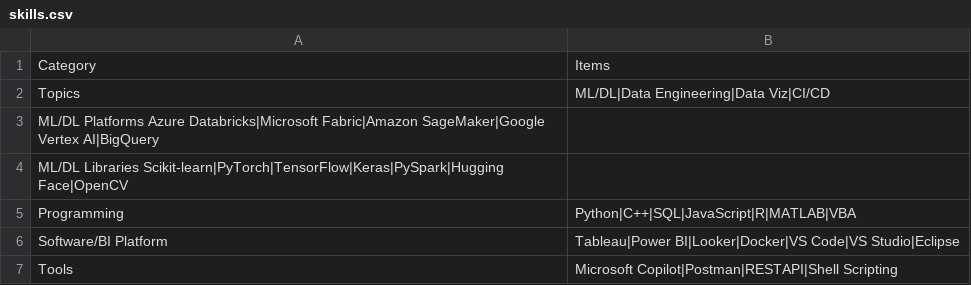
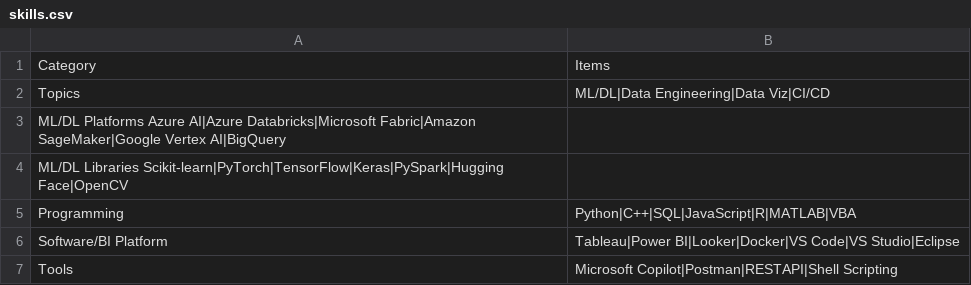
Before and after one commit to issactai0124/issactai0124.github.io, a CSV file: assets/skills.csv, drawn as a sheet.

```diff
--- a/assets/skills.csv
+++ b/assets/skills.csv
@@ -2,3 +2,3 @@ Category	Items
 Topics	ML/DL|Data Engineering|Data Viz|CI/CD
-ML/DL Platforms Azure Databricks|Microsoft Fabric|Amazon SageMaker|Google Vertex AI|BigQuery
+ML/DL Platforms Azure AI|Azure Databricks|Microsoft Fabric|Amazon SageMaker|Google Vertex AI|BigQuery
 ML/DL Libraries Scikit-learn|PyTorch|TensorFlow|Keras|PySpark|Hugging Face|OpenCV
```
Also changed, not shown: assets/experience.csv, assets/qualifications.csv, 1 other file.
